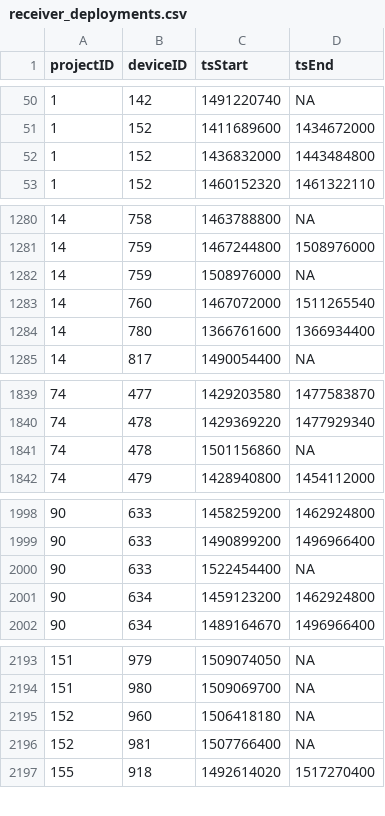
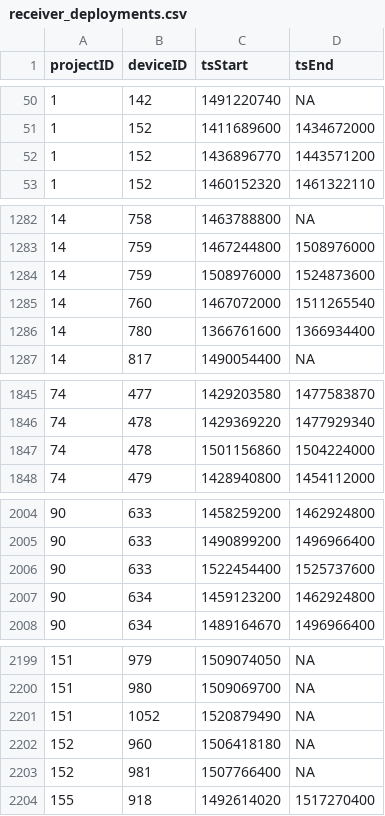
Before and after one commit to jbrzusto/motus-metadata-history, a CSV file: receiver_deployments.csv, drawn as a sheet; only a part is shown, gaps mark what is left out; the diff covers the shown part only.

```diff
--- a/receiver_deployments.csv
+++ b/receiver_deployments.csv
@@ -51,3 +51,3 @@
 1,152,1411689600,1434672000
-1,152,1436832000,1443484800
+1,152,1436896770,1443571200
 1,152,1460152320,1461322110
@@ -1281,3 +1283,3 @@
 14,759,1467244800,1508976000
-14,759,1508976000,NA
+14,759,1508976000,1524873600
 14,760,1467072000,1511265540
@@ -1840,3 +1846,3 @@
 74,478,1429369220,1477929340
-74,478,1501156860,NA
+74,478,1501156860,1504224000
 74,479,1428940800,1454112000
@@ -1999,3 +2005,3 @@
 90,633,1490899200,1496966400
-90,633,1522454400,NA
+90,633,1522454400,1525737600
 90,634,1459123200,1462924800
@@ -2194,2 +2200,3 @@
 151,980,1509069700,NA
+151,1052,1520879490,NA
 152,960,1506418180,NA
```
Also changed, not shown: 6 added rows and 5 edited cells elsewhere in this file, tag_deployments.csv, tags.csv.
